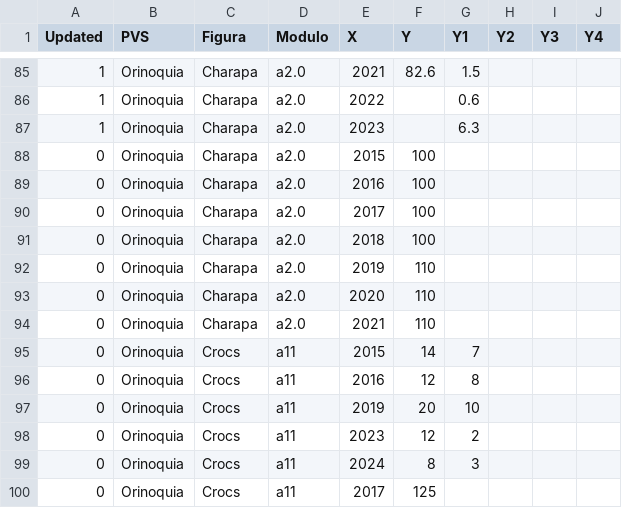
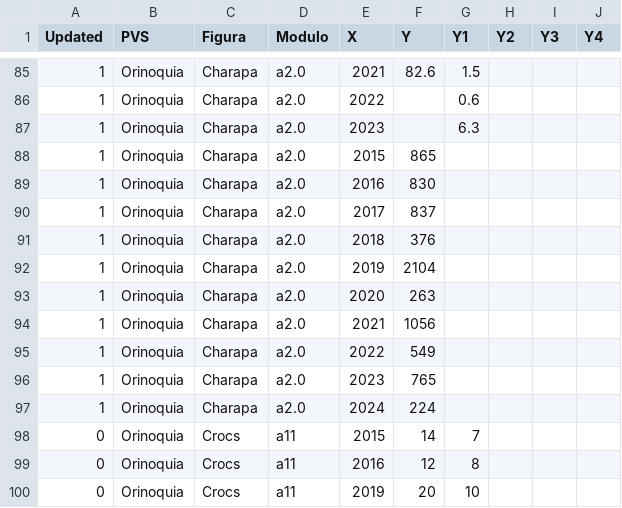
Before and after one commit to FelberA/DataPVS_COL_WCS, a CSV file: Data_PVS.csv, drawn as a sheet; only a part is shown, gaps mark what is left out; the shorter side is filled out with more unchanged rows.

Commit message:
Update Data_PVS.csv

```diff
--- a/Data_PVS.csv
+++ b/Data_PVS.csv
@@ -87,9 +87,12 @@ Updated,PVS,Figura,Modulo,X,Y,Y1,Y2,Y3,Y4
 1,Orinoquia,Charapa,a2.0,2023,,6.3,,,
-0,Orinoquia,Charapa,a2.0,2015,100,,,,
-0,Orinoquia,Charapa,a2.0,2016,100,,,,
-0,Orinoquia,Charapa,a2.0,2017,100,,,,
-0,Orinoquia,Charapa,a2.0,2018,100,,,,
-0,Orinoquia,Charapa,a2.0,2019,110,,,,
-0,Orinoquia,Charapa,a2.0,2020,110,,,,
-0,Orinoquia,Charapa,a2.0,2021,110,,,,
+1,Orinoquia,Charapa,a2.0,2015,865,,,,
+1,Orinoquia,Charapa,a2.0,2016,830,,,,
+1,Orinoquia,Charapa,a2.0,2017,837,,,,
+1,Orinoquia,Charapa,a2.0,2018,376,,,,
+1,Orinoquia,Charapa,a2.0,2019,2104,,,,
+1,Orinoquia,Charapa,a2.0,2020,263,,,,
+1,Orinoquia,Charapa,a2.0,2021,1056,,,,
+1,Orinoquia,Charapa,a2.0,2022,549,,,,
+1,Orinoquia,Charapa,a2.0,2023,765,,,,
+1,Orinoquia,Charapa,a2.0,2024,224,,,,
 0,Orinoquia,Crocs,a11,2015,14,7,,,
```
